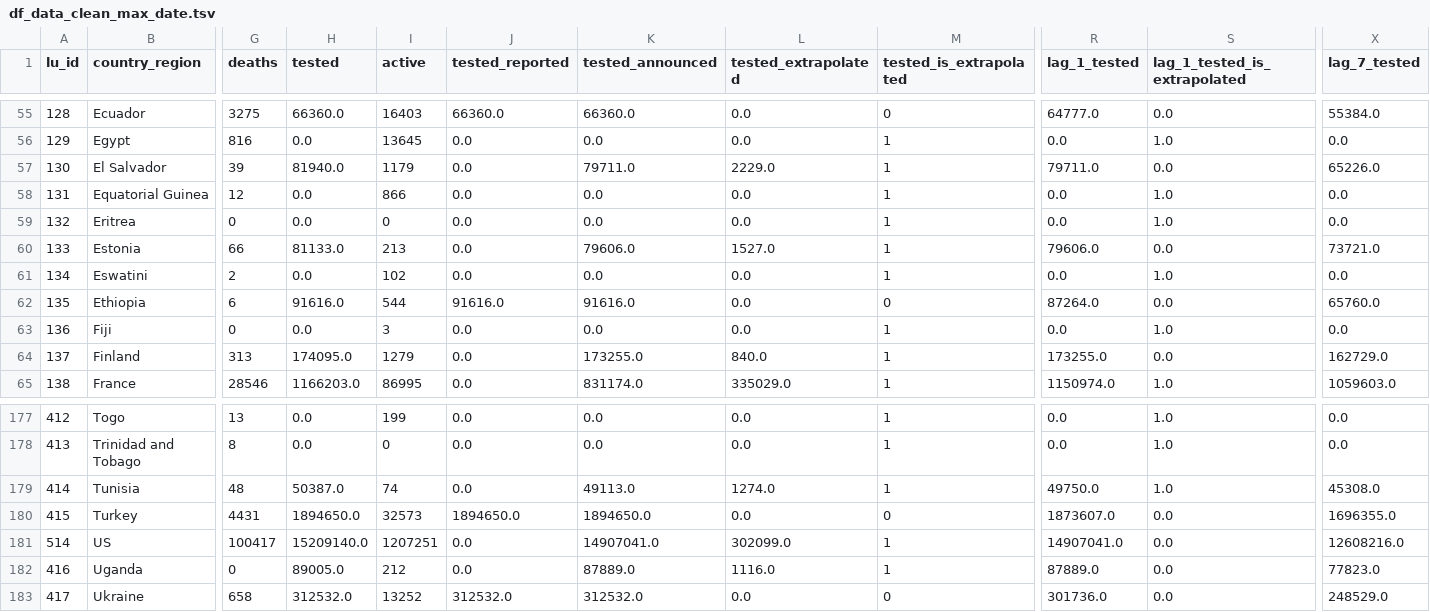
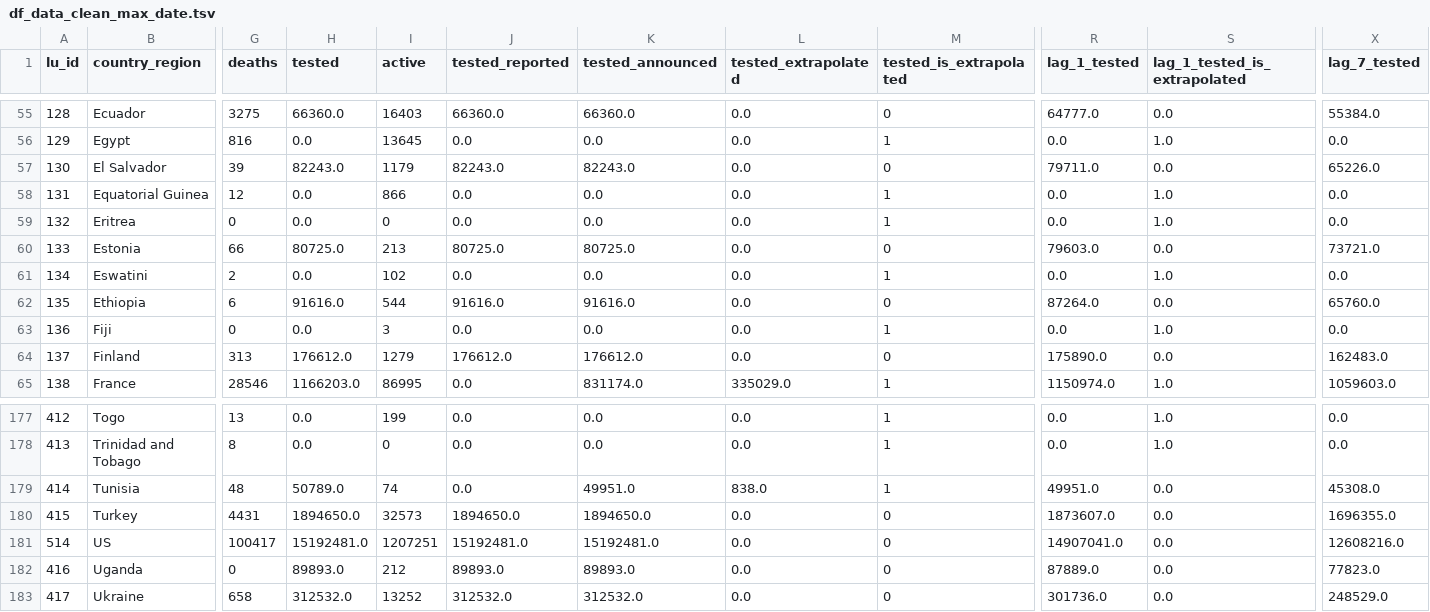
Before and after one commit to v4lue4dded/covid-19, a TSV file: df_data_clean_max_date.tsv, drawn as a sheet; only a part is shown, gaps mark what is left out; the diff covers the shown part only; the diff names each change by its address in the sheet, - before the commit and + after, or states it on an @@ line.

Commit message:
date update: 2020-05-28 21:00:13

```diff
--- a/df_data_clean_max_date.tsv
+++ b/df_data_clean_max_date.tsv
-H57 (tested): 81940.0
+H57 (tested): 82243.0
-J57 (tested_reported): 0.0
+J57 (tested_reported): 82243.0
-K57 (tested_announced): 79711.0
+K57 (tested_announced): 82243.0
-L57 (tested_extrapolated): 2229.0
+L57 (tested_extrapolated): 0.0
-M57 (tested_is_extrapolated): 1
+M57 (tested_is_extrapolated): 0
-H60 (tested): 81133.0
+H60 (tested): 80725.0
-J60 (tested_reported): 0.0
+J60 (tested_reported): 80725.0
-K60 (tested_announced): 79606.0
+K60 (tested_announced): 80725.0
-L60 (tested_extrapolated): 1527.0
+L60 (tested_extrapolated): 0.0
-M60 (tested_is_extrapolated): 1
+M60 (tested_is_extrapolated): 0
-R60 (lag_1_tested): 79606.0
+R60 (lag_1_tested): 79603.0
-H64 (tested): 174095.0
+H64 (tested): 176612.0
-J64 (tested_reported): 0.0
+J64 (tested_reported): 176612.0
-K64 (tested_announced): 173255.0
+K64 (tested_announced): 176612.0
-L64 (tested_extrapolated): 840.0
+L64 (tested_extrapolated): 0.0
-M64 (tested_is_extrapolated): 1
+M64 (tested_is_extrapolated): 0
-R64 (lag_1_tested): 173255.0
+R64 (lag_1_tested): 175890.0
-X64 (lag_7_tested): 162729.0
+X64 (lag_7_tested): 162483.0
-H179 (tested): 50387.0
+H179 (tested): 50789.0
-K179 (tested_announced): 49113.0
+K179 (tested_announced): 49951.0
-L179 (tested_extrapolated): 1274.0
+L179 (tested_extrapolated): 838.0
-R179 (lag_1_tested): 49750.0
+R179 (lag_1_tested): 49951.0
-S179 (lag_1_tested_is_extrapolated): 1.0
+S179 (lag_1_tested_is_extrapolated): 0.0
-H181 (tested): 15209140.0
+H181 (tested): 15192481.0
-J181 (tested_reported): 0.0
+J181 (tested_reported): 15192481.0
-K181 (tested_announced): 14907041.0
+K181 (tested_announced): 15192481.0
-L181 (tested_extrapolated): 302099.0
+L181 (tested_extrapolated): 0.0
-M181:M182 (tested_is_extrapolated): 1
+M181:M182 (tested_is_extrapolated): 0
-H182 (tested): 89005.0
+H182 (tested): 89893.0
-J182 (tested_reported): 0.0
+J182 (tested_reported): 89893.0
-K182 (tested_announced): 87889.0
+K182 (tested_announced): 89893.0
-L182 (tested_extrapolated): 1116.0
+L182 (tested_extrapolated): 0.0
```
Also changed, not shown: 129 edited cells elsewhere in this file, 2 other files.
